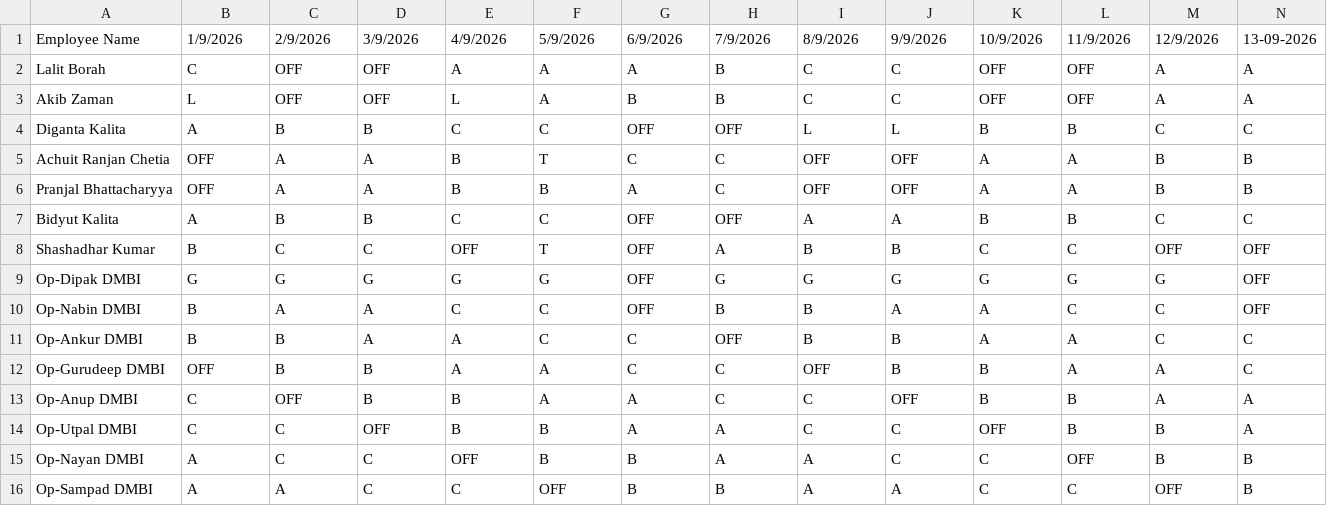
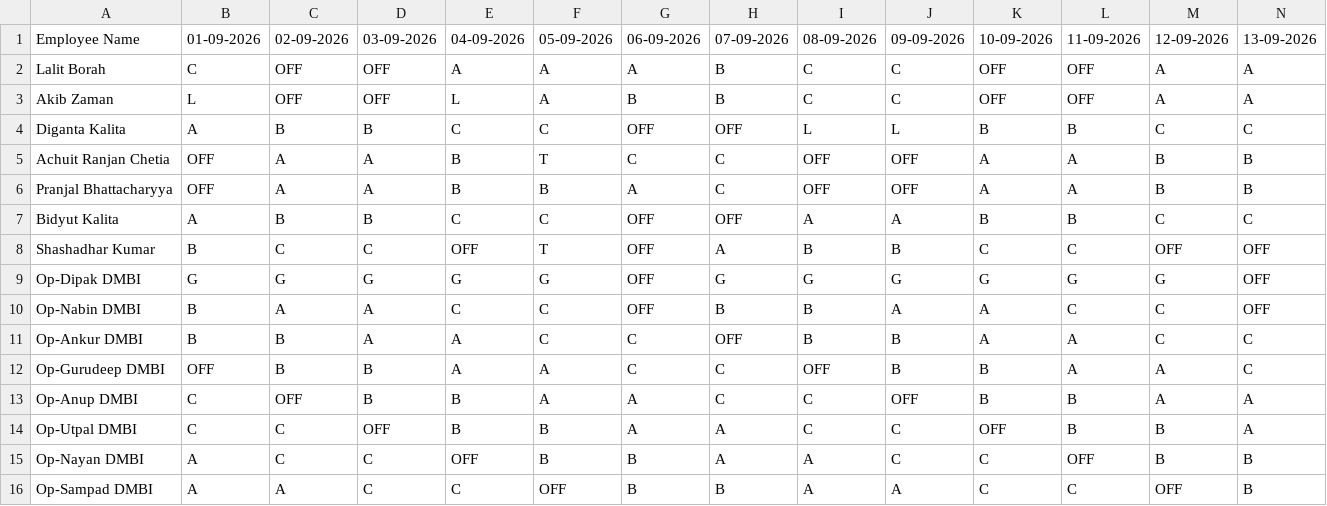
Before and after one commit to debajitd1292/ppu, a CSV file: nonexec/shift_nonexec_0926.csv, drawn as a sheet; only a part is shown; the diff names each change by its address in the sheet, - before the commit and + after, or states it on an @@ line.

Commit message:
Add files via upload

```diff
--- a/nonexec/shift_nonexec_0926.csv
+++ b/nonexec/shift_nonexec_0926.csv
-B1: 1/9/2026
+B1: 01-09-2026
-C1: 2/9/2026
+C1: 02-09-2026
-D1: 3/9/2026
+D1: 03-09-2026
-E1: 4/9/2026
+E1: 04-09-2026
-F1: 5/9/2026
+F1: 05-09-2026
-G1: 6/9/2026
+G1: 06-09-2026
-H1: 7/9/2026
+H1: 07-09-2026
-I1: 8/9/2026
+I1: 08-09-2026
-J1: 9/9/2026
+J1: 09-09-2026
-K1: 10/9/2026
+K1: 10-09-2026
-L1: 11/9/2026
+L1: 11-09-2026
-M1: 12/9/2026
+M1: 12-09-2026
```
